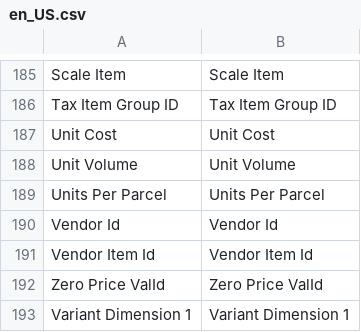
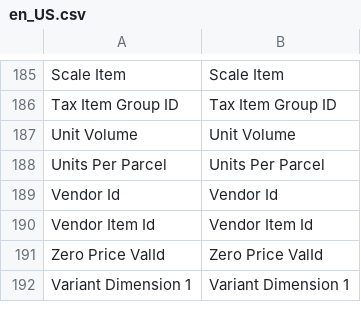
Before and after one commit to lsretailomni/lsmag-two, a CSV file: src/Replication/i18n/en_US.csv, drawn as a sheet; only a part is shown, gaps mark what is left out; the diff names each change by its address in the sheet, - before the commit and + after, or states it on an @@ line.

Commit message:
[OMNI-5159] Remove UnitCost field under item grid

```diff
--- a/src/Replication/i18n/en_US.csv
+++ b/src/Replication/i18n/en_US.csv
-row 187: Unit Cost | Unit Cost
```
Also changed, not shown: 1 other file.
